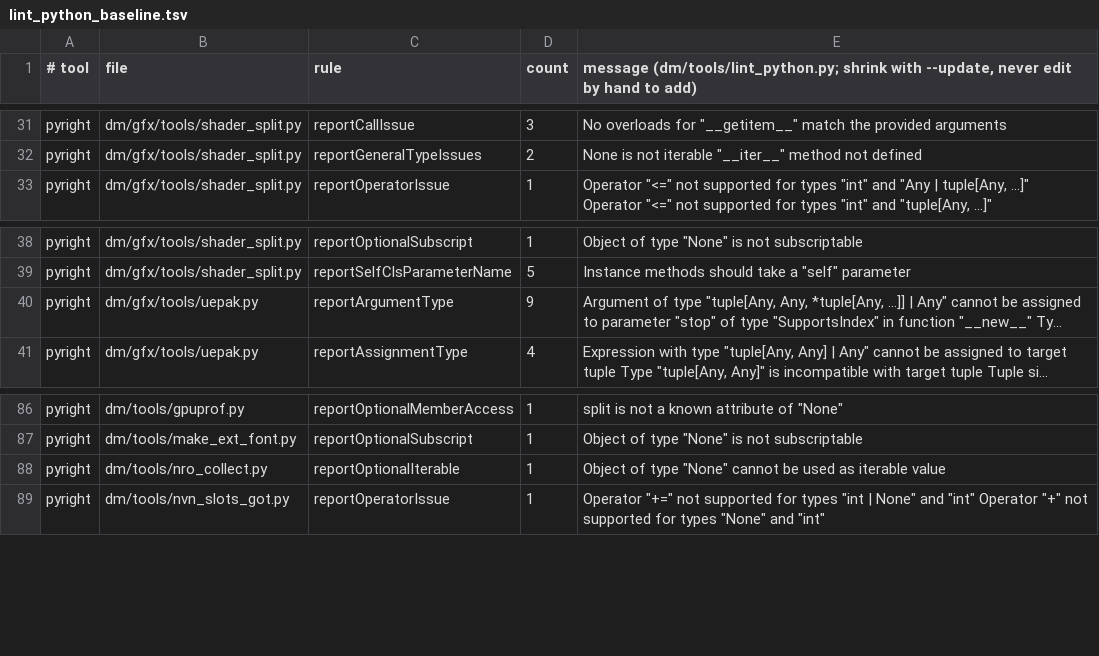
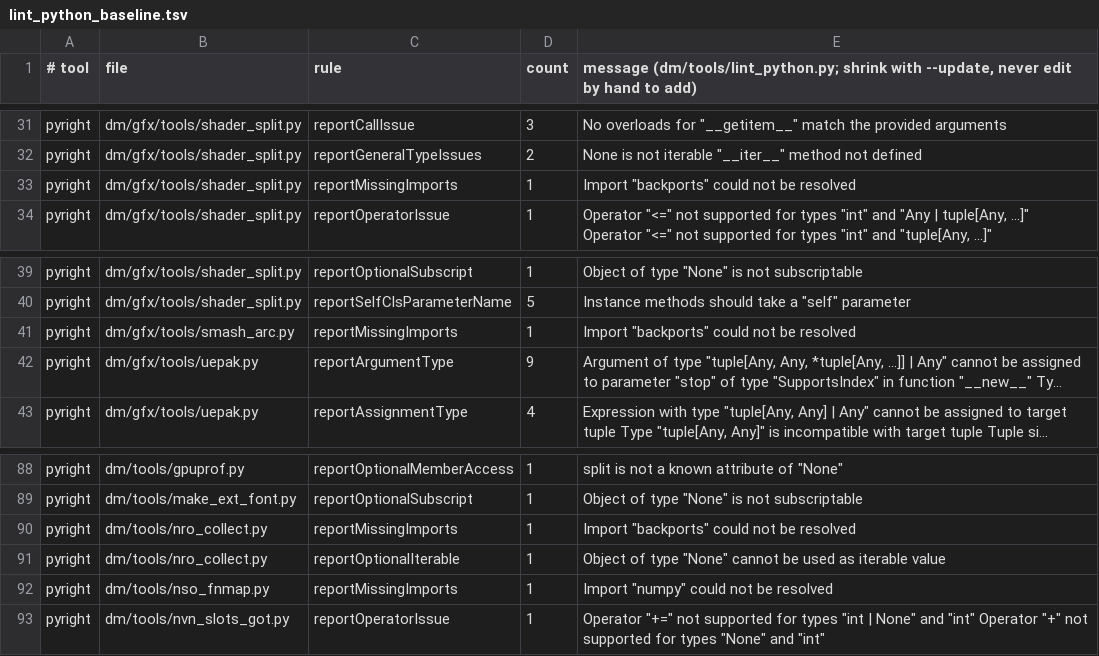
Before and after one commit to touhidsiddiqueeraj-bit/nxnative, a TSV file: dm/tools/lint_python_baseline.tsv, drawn as a sheet; only a part is shown, gaps mark what is left out; long unchanged cells end in …; the diff names each change by its address in the sheet, - before the commit and + after, or states it on an @@ line.

Commit message:
Quote the workflow's step names (a colon breaks YAML), keep the environment-dependent baseline rows
The pc-companion workflow's first run died before any job: GitHub could not
parse the file - three step names carry a colon ('Freeze (one executable: the
window and the pipeline)', the two Smoke ones), which ends the scalar early.
Quoted now; yaml.safe_load passes.

The lint baseline's four reportMissingImports rows (backports x3, numpy x1)
stay: they fire only where those packages are not installed, and the CI lint
venv installs neither. The local --update shrink removed them because this
sandbox has both.

```diff
--- a/dm/tools/lint_python_baseline.tsv
+++ b/dm/tools/lint_python_baseline.tsv
+row 33: pyright | dm/gfx/tools/shader_split.py | reportMissingImports | 1 | Import "backports" could not be resolved
+row 41: pyright | dm/gfx/tools/smash_arc.py | reportMissingImports | 1 | Import "backports" could not be resolved
+row 90: pyright | dm/tools/nro_collect.py | reportMissingImports | 1 | Import "backports" could not be resolved
+row 92: pyright | dm/tools/nso_fnmap.py | reportMissingImports | 1 | Import "numpy" could not be resolved
```
Also changed, not shown: 1 other file.
